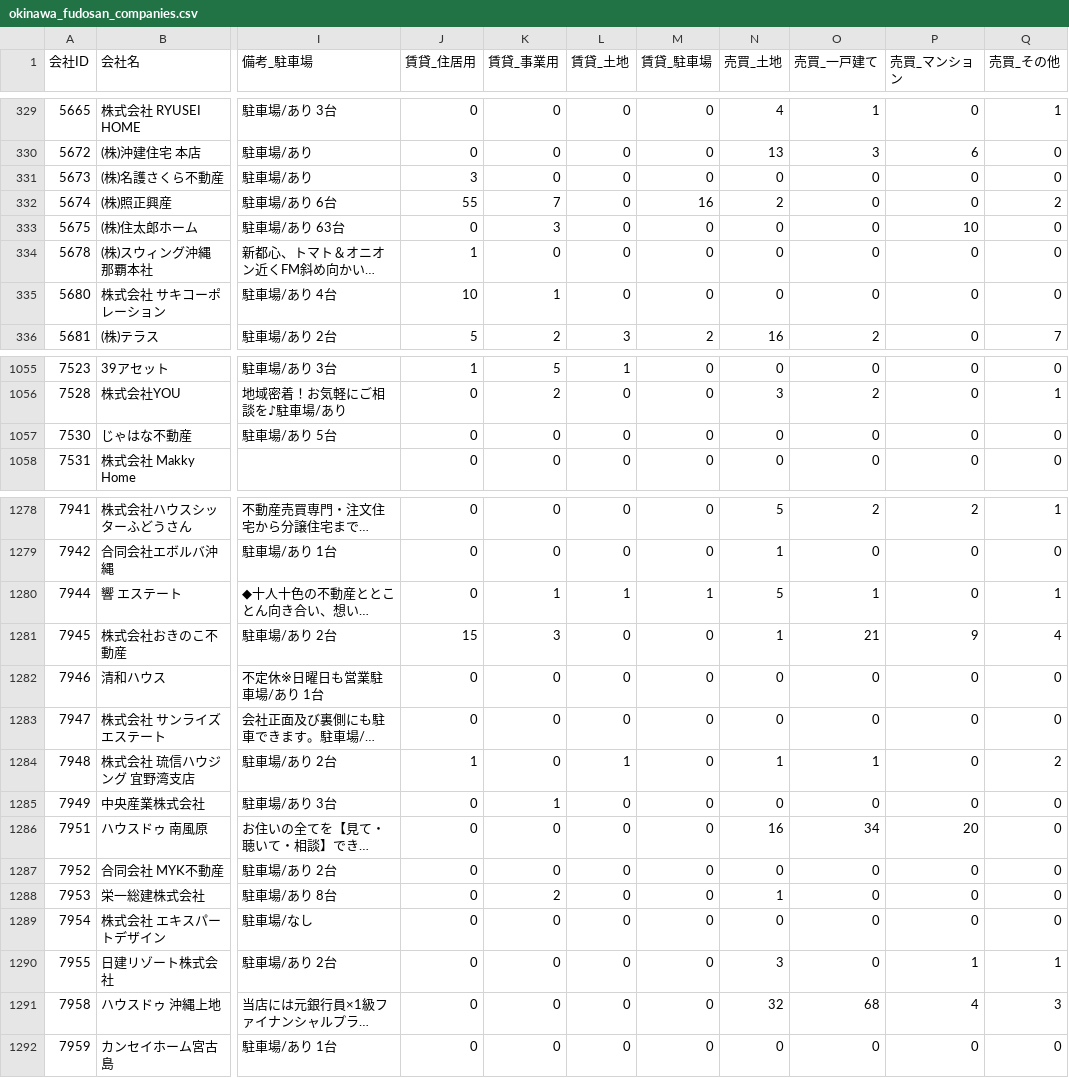
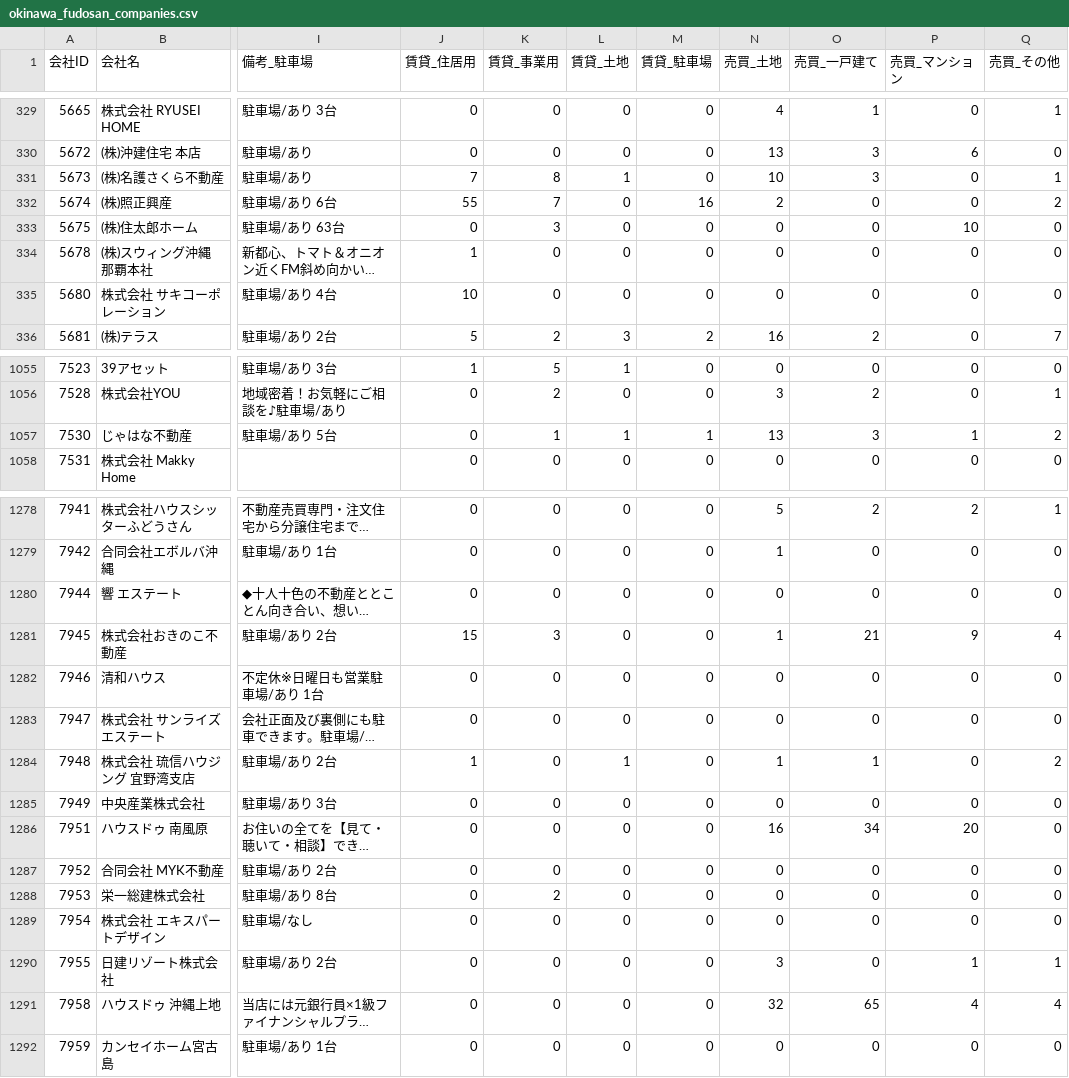
Before and after one commit to tak-yamamoto-alt/okinawa-fudosan-scraper, a CSV file: okinawa_fudosan_companies.csv, drawn as a sheet; only a part is shown, gaps mark what is left out; long unchanged cells end in …; the diff covers the shown part only; the diff names each change by its address in the sheet, - before the commit and + after, or states it on an @@ line.

```diff
--- a/okinawa_fudosan_companies.csv
+++ b/okinawa_fudosan_companies.csv
-J331 (賃貸_住居用): 3
+J331 (賃貸_住居用): 7
-K331 (賃貸_事業用): 0
+K331 (賃貸_事業用): 8
-L331 (賃貸_土地): 0
+L331 (賃貸_土地): 1
-N331 (売買_土地): 0
+N331 (売買_土地): 10
-O331 (売買_一戸建て): 0
+O331 (売買_一戸建て): 3
-Q331 (売買_その他): 0
+Q331 (売買_その他): 1
-K335 (賃貸_事業用): 1
+K335 (賃貸_事業用): 0
-K1057 (賃貸_事業用): 0
+K1057 (賃貸_事業用): 1
-L1057 (賃貸_土地): 0
+L1057 (賃貸_土地): 1
-M1057 (賃貸_駐車場): 0
+M1057 (賃貸_駐車場): 1
-N1057 (売買_土地): 0
+N1057 (売買_土地): 13
-O1057 (売買_一戸建て): 0
+O1057 (売買_一戸建て): 3
-P1057 (売買_マンション): 0
+P1057 (売買_マンション): 1
-Q1057 (売買_その他): 0
+Q1057 (売買_その他): 2
-K1280 (賃貸_事業用): 1
+K1280 (賃貸_事業用): 0
-L1280 (賃貸_土地): 1
+L1280 (賃貸_土地): 0
-M1280 (賃貸_駐車場): 1
+M1280 (賃貸_駐車場): 0
-N1280 (売買_土地): 5
+N1280 (売買_土地): 0
-O1280 (売買_一戸建て): 1
+O1280 (売買_一戸建て): 0
-Q1280 (売買_その他): 1
+Q1280 (売買_その他): 0
-K1285 (賃貸_事業用): 1
+K1285 (賃貸_事業用): 0
-N1288 (売買_土地): 1
+N1288 (売買_土地): 0
-O1291 (売買_一戸建て): 68
+O1291 (売買_一戸建て): 65
-Q1291 (売買_その他): 3
+Q1291 (売買_その他): 4
```
Also changed, not shown: 175 edited cells elsewhere in this file.
